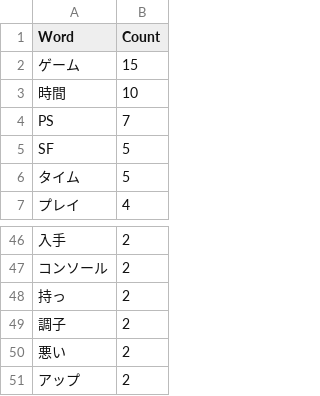
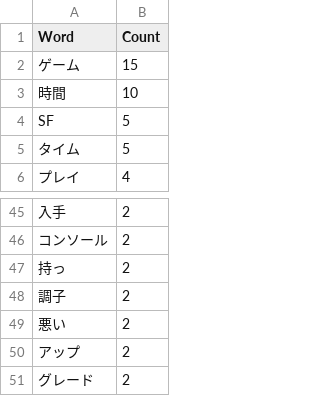
Before and after one commit to john-ichigogasuki/Analytics, a CSV file: Analyzed/MorphologicalAnalysis/Positive_morphological/morphologicalAnalyzed_beta_Futamura_frequent_words.csv, drawn as a sheet; only a part is shown, gaps mark what is left out; removed rows and columns are numbered as before the commit, all else as after; the diff names each change by its address in the sheet, - before the commit and + after, or states it on an @@ line.

```diff
--- a/Analyzed/MorphologicalAnalysis/Positive_morphological/morphologicalAnalyzed_beta_Futamura_frequent_words.csv
+++ b/Analyzed/MorphologicalAnalysis/Positive_morphological/morphologicalAnalyzed_beta_Futamura_frequent_words.csv
-row 4: PS | 7
+row 51: グレード | 2
```
Also changed, not shown: 7 other files.
